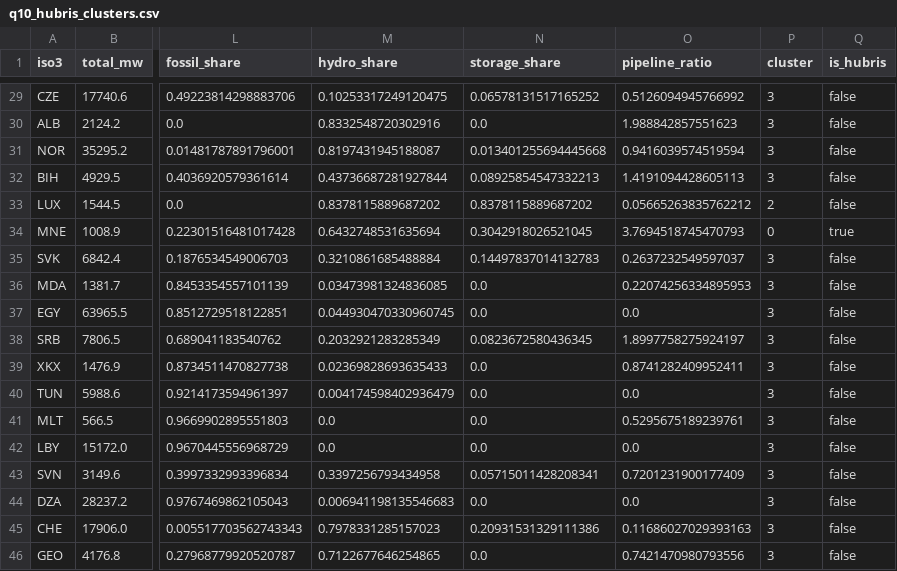
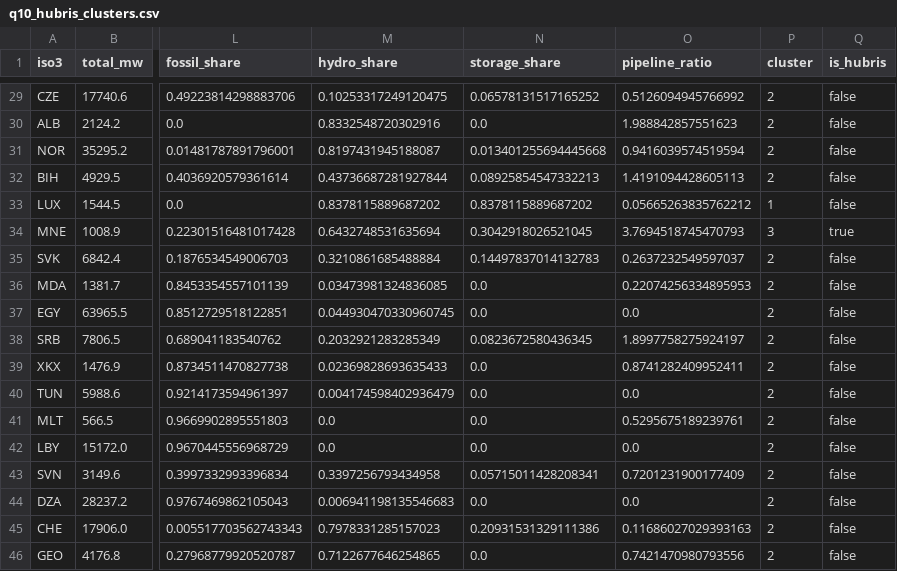
Before and after one commit to Bro-Ai-ML/Reverse-Proxy-Go, a CSV file: energy-analysis/output/tables/q10_hubris_clusters.csv, drawn as a sheet; only a part is shown, gaps mark what is left out; the diff covers the shown part only; the diff names each change by its address in the sheet, - before the commit and + after, or states it on an @@ line.

Commit message:
energy-analysis: version corrigée de la lecture + deep-dive Norvège (GEM vs NVE)
- docs/lecture_corrigee.md + .pdf (3 pages) : corrige les 3 passages
  * « Grèce/Irlande >50 % variable » → 48,6 % / 43,3 % (cluster hubris EST/GRC/IRL/MNE)
  * « IPTO 150 MW » → interconnexion GRC = 3 430 MW (TÜR 660 + ITA 500 + MKD 1100
    + BGR 770 + ALB 400) ; 150 MW = lien Géorgie–Türkiye
  * « Norvège 34,8 GW hydro » → 33,9 GW officiels NVE ; GIPT 28,9 GW (−14,7 %)
- scripts/11_norway_deepdive.py : GEM vs officiel (NVE/Energimyndigheten/CdE/ANDRITZ)
  → sous-comptage hydro systématique (FIN −20,5 %, FRA −16,3 %, SWE −15,6 %,
  NOR −14,7 %, AUT −8,4 %, CHE −7,8 %) ; pompage bien capté (FRA 5,75, AUT 6,14 GW)
- scripts/12_lecture_corrigee_pdf.py : mini-renderer Markdown→PDF (reportlab)
- ruff 0 / mypy 0 / pyright 0 (16 fichiers) ; run_all + README à jour

Co-authored-by: arena-agent <297053741+arena-agent@users.noreply.github.com>

```diff
--- a/energy-analysis/output/tables/q10_hubris_clusters.csv
+++ b/energy-analysis/output/tables/q10_hubris_clusters.csv
-P29:P32 (cluster): 3
+P29:P32 (cluster): 2
-P33 (cluster): 2
+P33 (cluster): 1
-P34 (cluster): 0
+P34 (cluster): 3
-P35:P46 (cluster): 3
+P35:P46 (cluster): 2
```
Also changed, not shown: 46 edited cells elsewhere in this file, energy-analysis/output/tables/audit_stack.csv, energy-analysis/output/tables/q14_growth_proxy.csv, 26 other files.
